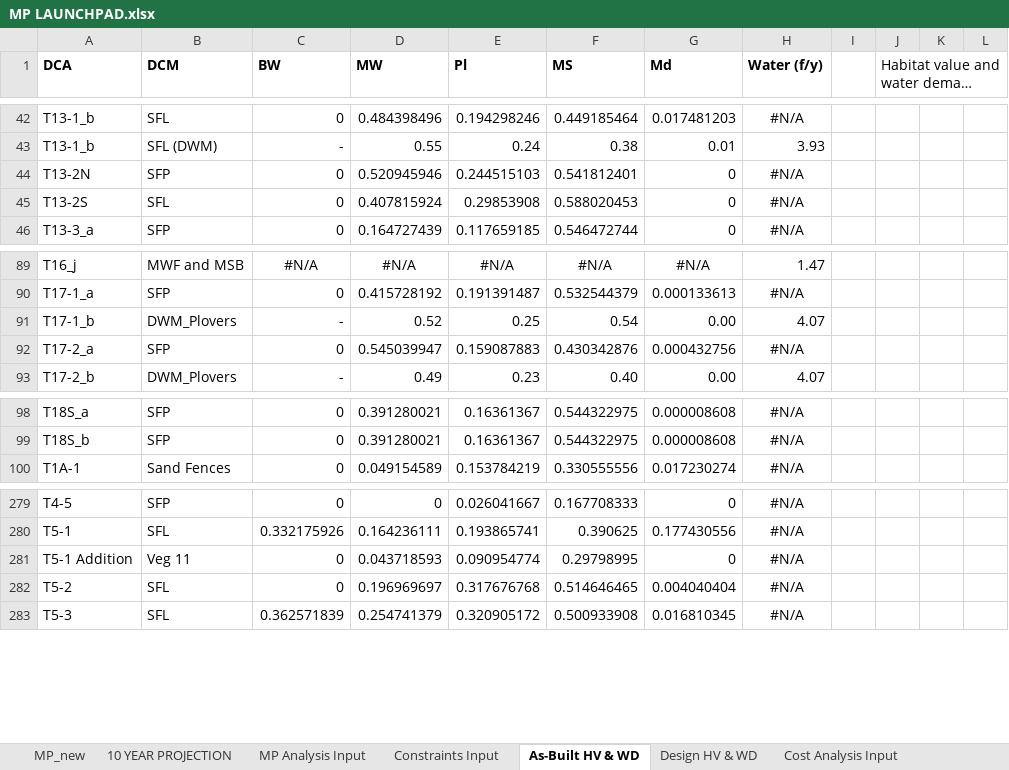
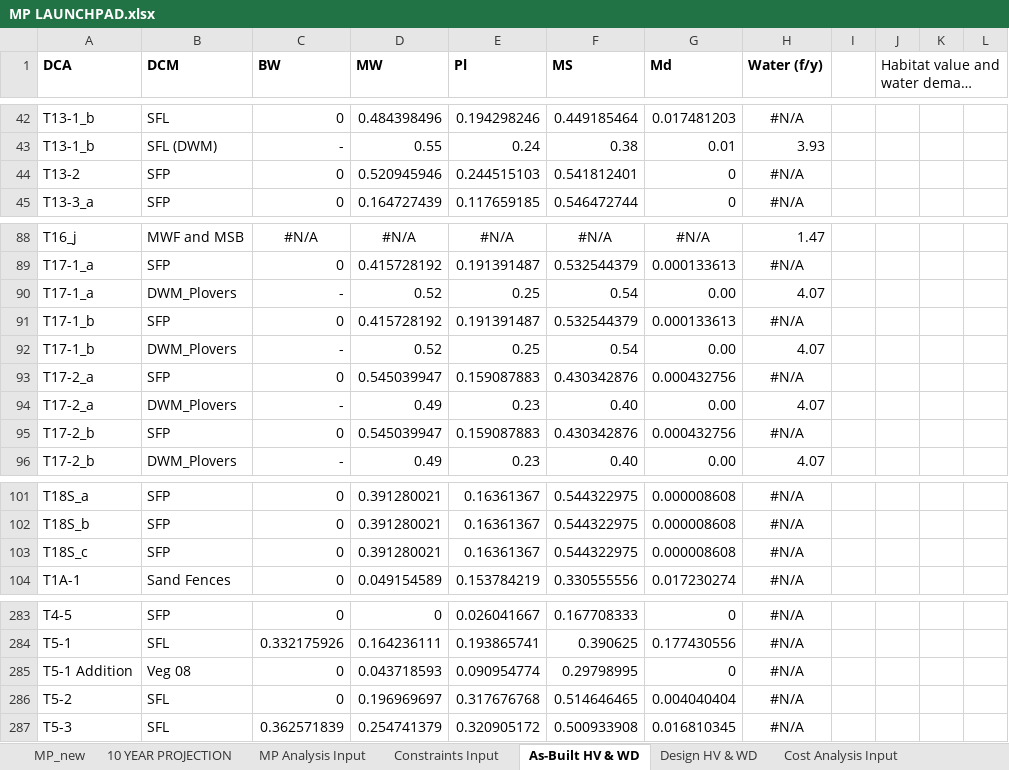
Before and after one commit to jwbannister/master_proj, an Excel workbook: MP LAUNCHPAD.xlsx, sheet As-Built HV & WD, drawn as a sheet; only a part is shown, gaps mark what is left out; long unchanged cells end in …; values as stored, in another font and other column widths than the file's, no borders; removed rows and columns are numbered as before the commit, all else as after; the diff names each change by its address in the sheet, - before the commit and + after, or states it on an @@ line.

Commit message:
completed changes to constraints table, made adjustements to as-built habitat values and base DCM assignments

```diff
--- a/MP LAUNCHPAD.xlsx (sheet As-Built HV & WD)
+++ b/MP LAUNCHPAD.xlsx (sheet As-Built HV & WD)
-A44 (DCA): T13-2N
+A44 (DCA): T13-2
-row 45: T13-2S | SFL | 0 | 0.407815924 | 0.29853908 | 0.588020453 | 0 | #N/A
+row 90: T17-1_a | DWM_Plovers | - | 0.52 | 0.25 | 0.54 | 0.00 | 4.07
+row 91: T17-1_b | SFP | 0 | 0.415728192 | 0.191391487 | 0.532544379 | 0.000133613 | #N/A
+row 94: T17-2_a | DWM_Plovers | - | 0.49 | 0.23 | 0.40 | 0.00 | 4.07
+row 95: T17-2_b | SFP | 0 | 0.545039947 | 0.159087883 | 0.430342876 | 0.000432756 | #N/A
+row 103: T18S_c | SFP | 0 | 0.391280021 | 0.16361367 | 0.544322975 | 0.000008608 | #N/A
-B285 (DCM): Veg 11
+B285 (DCM): Veg 08
```
Also changed, not shown: sheet MP Analysis Input, sheet MP_new, sheet Design HV & WD, formulas that keep their value, charts or pictures, 1 other file.
